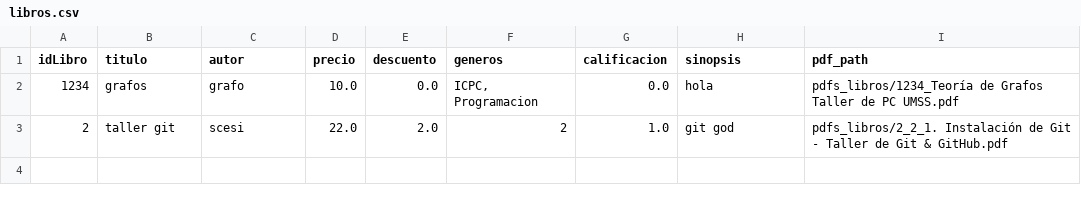
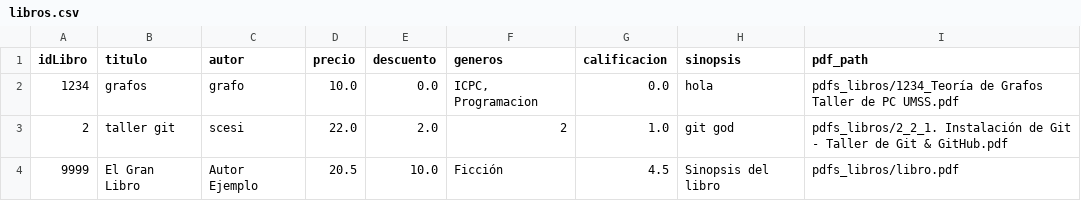
Before and after one commit to SebastianBarreraVargas/BibliotecaDigital, a CSV file: model/base_datos/libros.csv, drawn as a sheet; the diff names each change by its address in the sheet, - before the commit and + after, or states it on an @@ line.

```diff
--- a/model/base_datos/libros.csv
+++ b/model/base_datos/libros.csv
+row 4: 9999 | El Gran Libro | Autor Ejemplo | 20.5 | 10.0 | Ficción | 4.5 | Sinopsis del libro | pdfs_libros/libro.pdf
```
Also changed, not shown: 2 other files.
